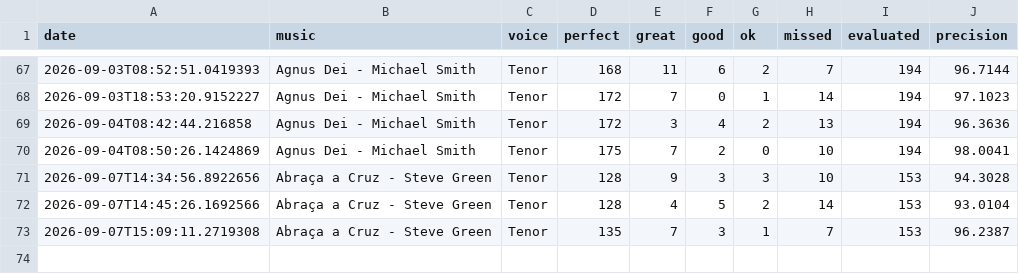
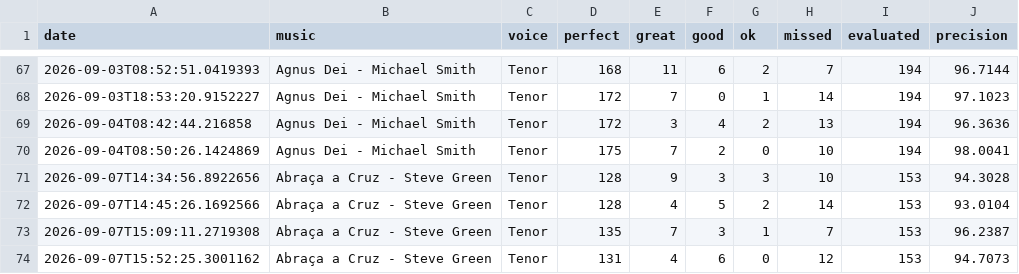
Before and after one commit to seblutzer/alianca_vocal_musics_files, a CSV file: karaoke-history/Eduardo_Lutzer.csv, drawn as a sheet; only a part is shown, gaps mark what is left out.

Commit message:
Sync karaoke history (merge lines): Eduardo_Lutzer.csv

```diff
--- a/karaoke-history/Eduardo_Lutzer.csv
+++ b/karaoke-history/Eduardo_Lutzer.csv
@@ -73 +73,2 @@ date;music;voice;perfect;great;good;ok;missed;evaluated;precision
 2026-09-07T15:09:11.2719308;Abraça a Cruz - Steve Green;Tenor;135;7;3;1;7;153;96.2387
+2026-09-07T15:52:25.3001162;Abraça a Cruz - Steve Green;Tenor;131;4;6;0;12;153;94.7073
```
